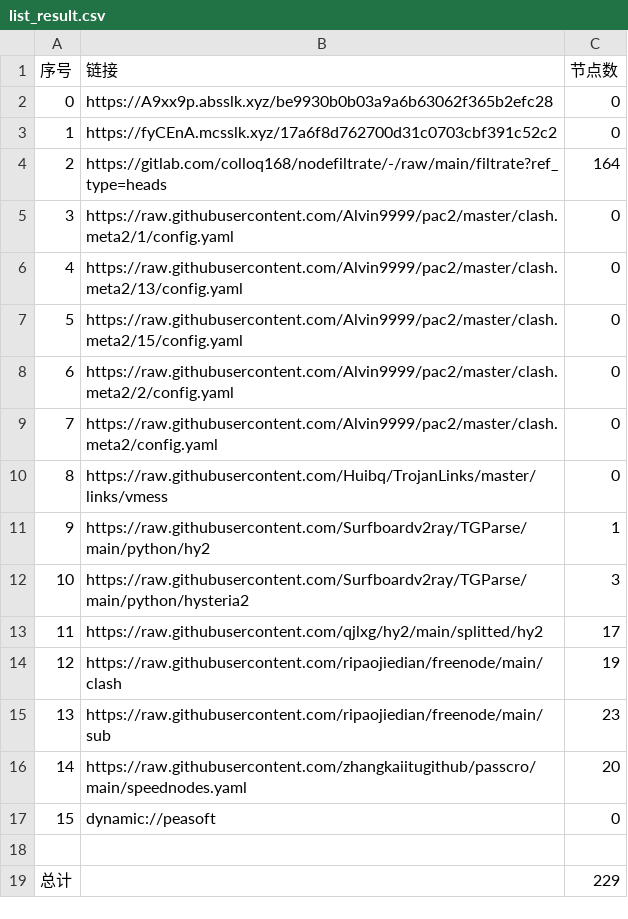
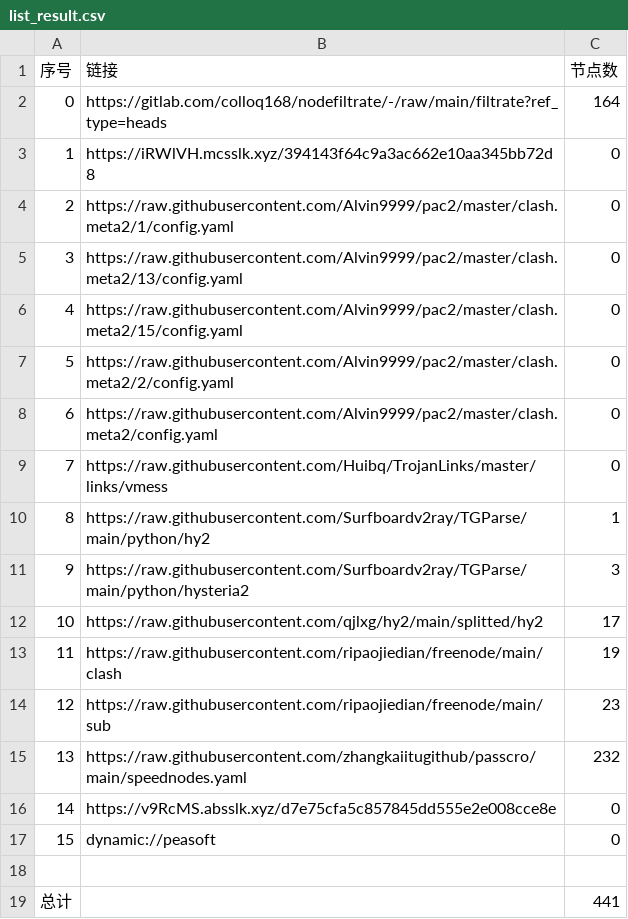
Before and after one commit to q291581201/NoMoreWalls, a CSV file: list_result.csv, drawn as a sheet; removed rows and columns are numbered as before the commit, all else as after; the diff names each change by its address in the sheet, - before the commit and + after, or states it on an @@ line.

```diff
--- a/list_result.csv
+++ b/list_result.csv
-row 2: 0 | https://A9xx9p.absslk.xyz/be9930b0b03a9a6b63062f365b2efc28 | 0
-row 3: 1 | https://fyCEnA.mcsslk.xyz/17a6f8d762700d31c0703cbf391c52c2 | 0
@@ column A (序号) renumbered between rows 2 and 15 @@
+row 3: 1 | https://iRWlVH.mcsslk.xyz/394143f64c9a3ac662e10aa345bb72d8 | 0
-C15 (节点数): 20
+C15 (节点数): 232
+row 16: 14 | https://v9RcMS.absslk.xyz/d7e75cfa5c857845dd555e2e008cce8e | 0
-C19 (节点数): 229
+C19 (节点数): 441
```
Also changed, not shown: 29 other files.
